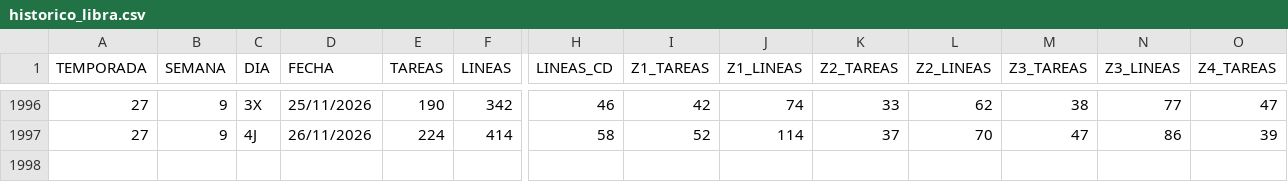
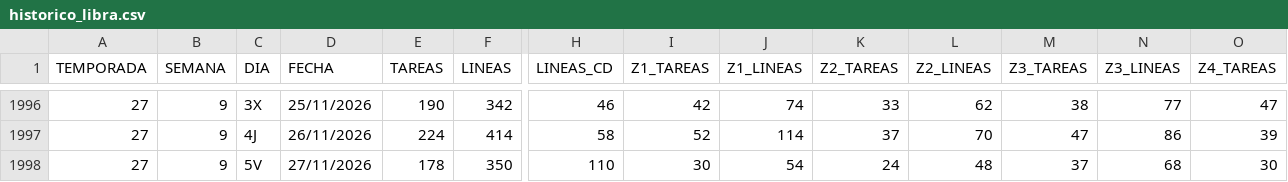
Before and after one commit to Tourotracker/Dashboard-Touron, a CSV file: datos/historico_libra.csv, drawn as a sheet; only a part is shown, gaps mark what is left out; rows hold the shown columns only; the diff names each change by its address in the sheet, - before the commit and + after, or states it on an @@ line.

```diff
--- a/datos/historico_libra.csv
+++ b/datos/historico_libra.csv
+row 1998: 27 | 9 | 5V | 27/11/2026 | 178 | 350 | 110 | 30 | 54 | 24 | 48 | 37 | 68 | 30
```
Also changed, not shown: 1 other file.
